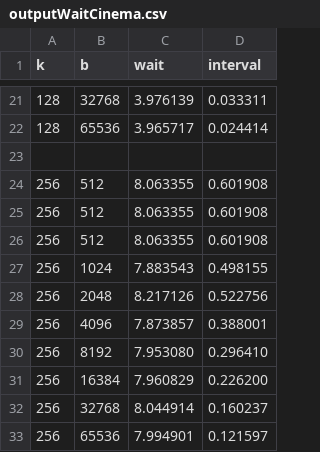
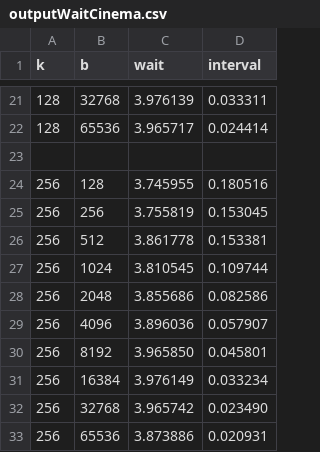
Before and after one commit to GiulioAppetito/Progetto-PMCSN, a CSV file: outputWaitCinema.csv, drawn as a sheet; only a part is shown, gaps mark what is left out.

Commit message:
Update outputWaitCinema.csv

```diff
--- a/outputWaitCinema.csv
+++ b/outputWaitCinema.csv
@@ -23,11 +23,11 @@ k,b,wait,interval
 
-256,512,8.063355,0.601908
-256,512,8.063355,0.601908
-256,512,8.063355,0.601908
-256,1024,7.883543,0.498155
-256,2048,8.217126,0.522756
-256,4096,7.873857,0.388001
-256,8192,7.953080,0.296410
-256,16384,7.960829,0.226200
-256,32768,8.044914,0.160237
-256,65536,7.994901,0.121597
+256,128,3.745955,0.180516
+256,256,3.755819,0.153045
+256,512,3.861778,0.153381
+256,1024,3.810545,0.109744
+256,2048,3.855686,0.082586
+256,4096,3.896036,0.057907
+256,8192,3.965850,0.045801
+256,16384,3.976149,0.033234
+256,32768,3.965742,0.023490
+256,65536,3.873886,0.020931
```
